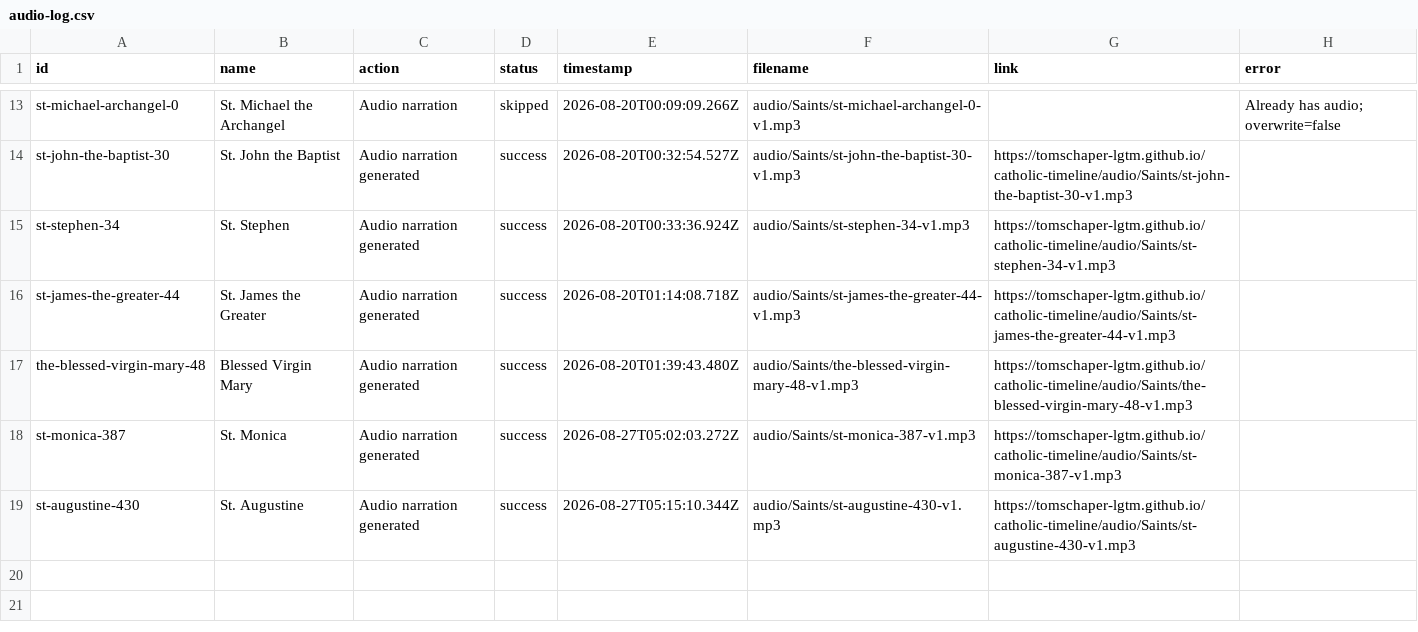
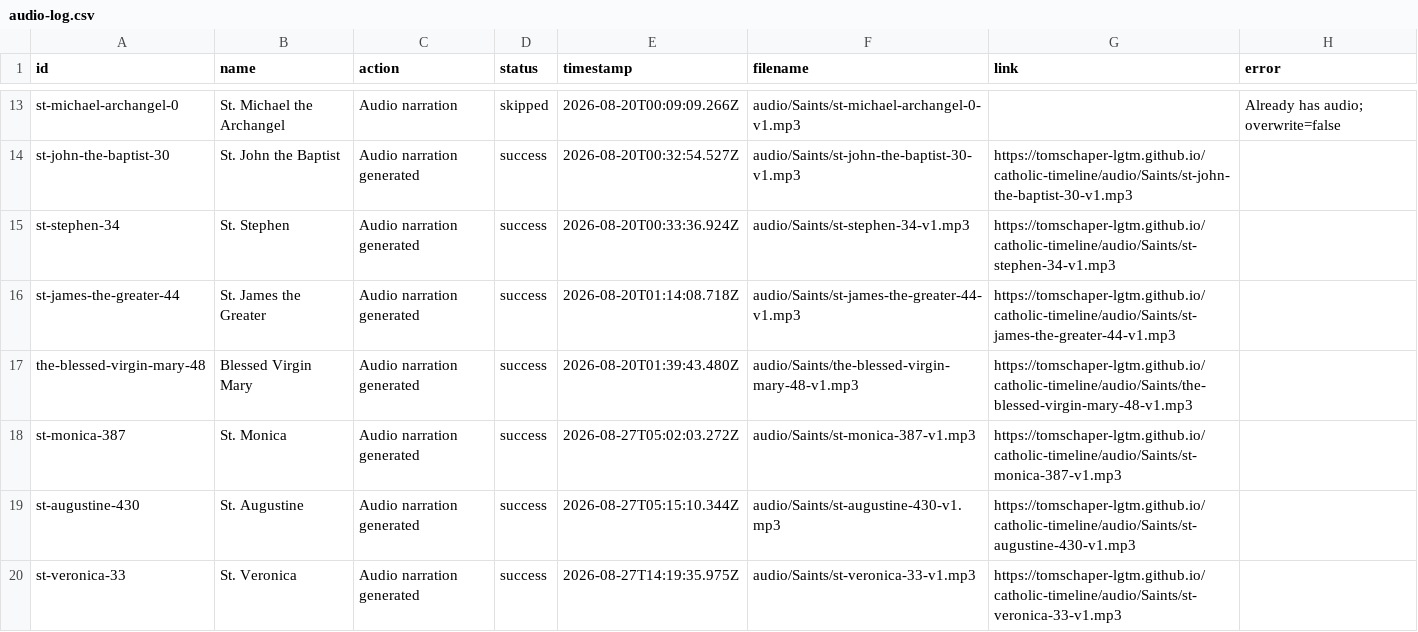
Before and after one commit to tomschaper-lgtm/catholic-timeline, a CSV file: audio-log.csv, drawn as a sheet; only a part is shown, gaps mark what is left out; the diff names each change by its address in the sheet, - before the commit and + after, or states it on an @@ line.

```diff
--- a/audio-log.csv
+++ b/audio-log.csv
+row 20: st-veronica-33 | St. Veronica | Audio narration generated | success | 2026-08-27T14:19:35.975Z | audio/Saints/st-veronica-33-v1.mp3 | https://tomschaper-lgtm.github.io/catholic-timeline/audio/Saints/st-veronica-33-v1.mp3
```
Also changed, not shown: 3 other files.
